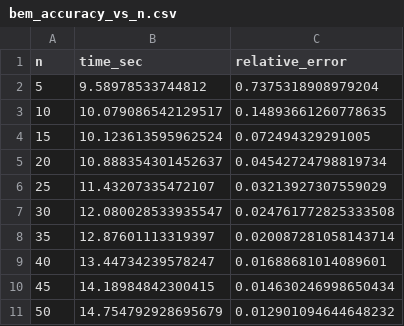
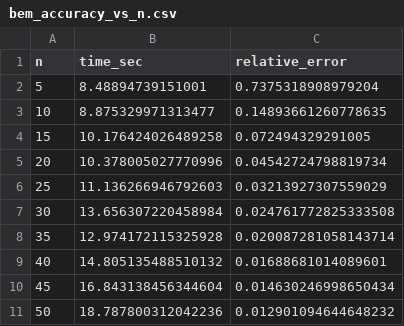
Before and after one commit to oscar-rincon/comparative-bem-pinns, a CSV file: main/03_comparison/data/bem_accuracy_vs_n.csv, drawn as a sheet.

```diff
--- a/main/03_comparison/data/bem_accuracy_vs_n.csv
+++ b/main/03_comparison/data/bem_accuracy_vs_n.csv
@@ -1,11 +1,11 @@
 n,time_sec,relative_error
-5,9.58978533744812,0.7375318908979204
-10,10.079086542129517,0.14893661260778635
-15,10.123613595962524,0.072494329291005
-20,10.888354301452637,0.04542724798819734
-25,11.43207335472107,0.03213927307559029
-30,12.080028533935547,0.024761772825333508
-35,12.87601113319397,0.020087281058143714
-40,13.44734239578247,0.01688681014089601
-45,14.18984842300415,0.014630246998650434
-50,14.754792928695679,0.012901094644648232
+5,8.48894739151001,0.7375318908979204
+10,8.875329971313477,0.14893661260778635
+15,10.176424026489258,0.072494329291005
+20,10.378005027770996,0.04542724798819734
+25,11.136266946792603,0.03213927307559029
+30,13.656307220458984,0.024761772825333508
+35,12.974172115325928,0.020087281058143714
+40,14.805135488510132,0.01688681014089601
+45,16.843138456344604,0.014630246998650434
+50,18.787800312042236,0.012901094644648232
```
Also changed, not shown: main/03_comparison/data/pinn_accuracy_vs_architecture.csv, 15 other files.
